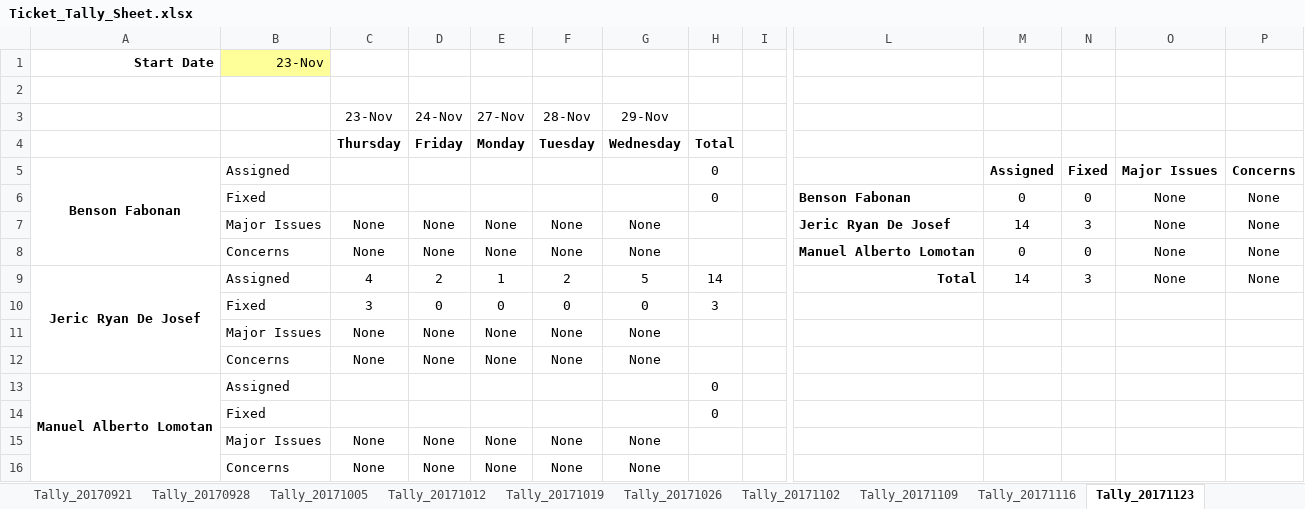
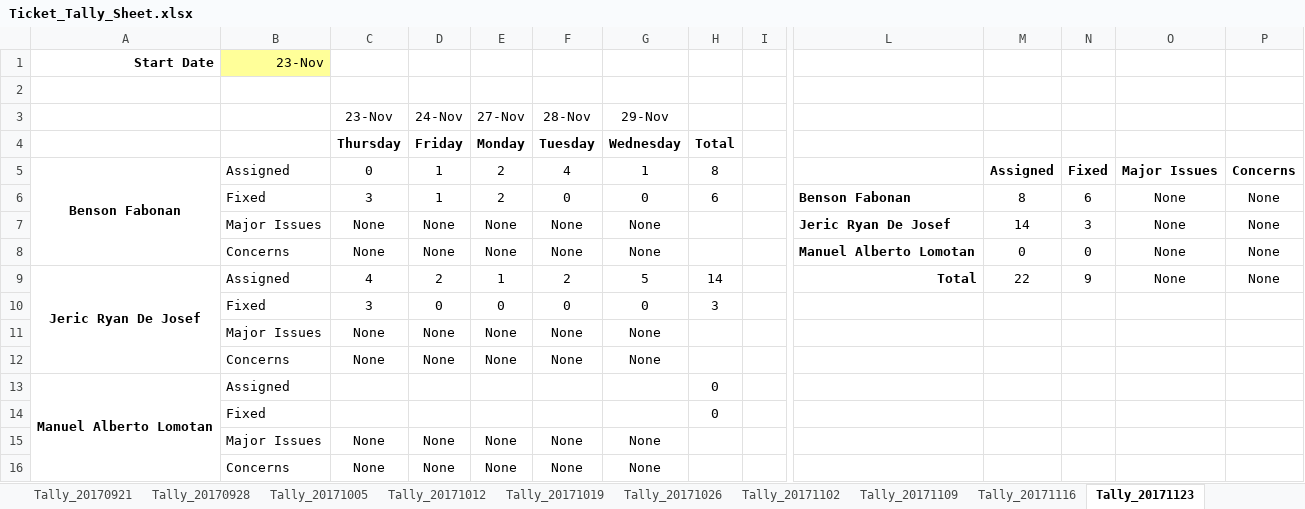
Before and after one commit to bfabonan/SSIS-Shared, an Excel workbook: Ticket_Tally_Sheet.xlsx, sheet Tally_20171123, drawn as a sheet; only a part is shown, gaps mark what is left out; values as stored, in another font and other column widths than the file's, no borders; removed rows and columns are numbered as before the commit, all else as after; rows hold the shown columns only; the diff names each change by its address in the sheet, - before the commit and + after, or states it on an @@ line.

```diff
--- a/Ticket_Tally_Sheet.xlsx (sheet Tally_20171123)
+++ b/Ticket_Tally_Sheet.xlsx (sheet Tally_20171123)
-C5: (empty)
+C5: 0
-D5: (empty)
+D5: 1
-E5: (empty)
+E5: 2
-F5: (empty)
+F5: 4
-G5: (empty)
+G5: 1
-H5: 0
+H5: 8
-row 6:  | Fixed |  |  |  |  |  | 0 |  | Benson Fabonan | 0 | 0 | None | None
+row 6:  | Fixed | 3 | 1 | 2 | 0 | 0 | 6 |  | Benson Fabonan | 8 | 6 | None | None
-M9: 14
+M9: 22
-N9: 3
+N9: 9
```
Also changed, not shown: DailyTicketReport.xlsx.
